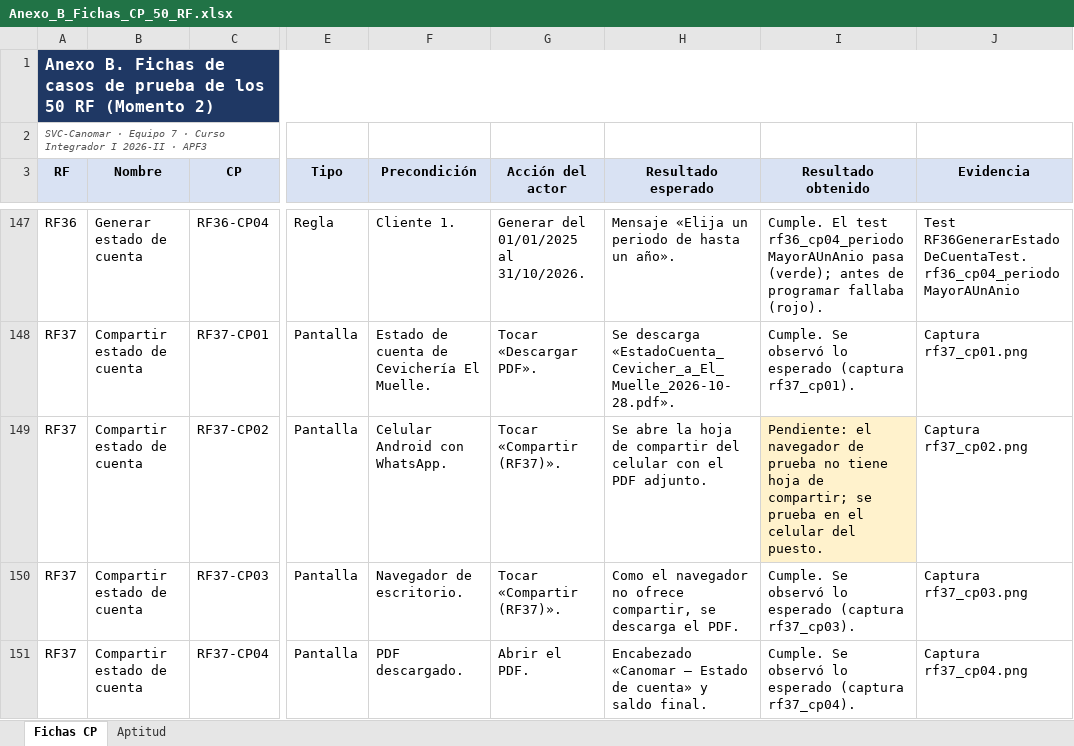
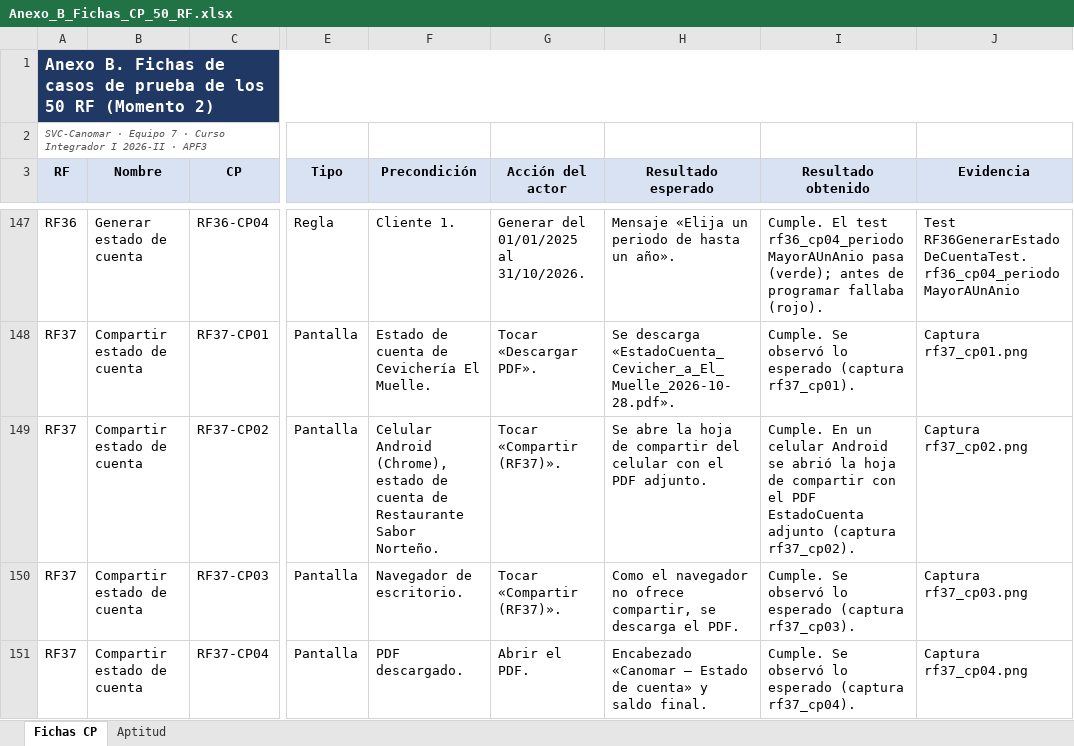
Before and after one commit to ashino99/svc-canomar, an Excel workbook: docs/anexos/Anexo_B_Fichas_CP_50_RF.xlsx, sheet Fichas CP, drawn as a sheet; only a part is shown, gaps mark what is left out; values as stored, in another font and other column widths than the file's, no borders; the diff names each change by its address in the sheet, - before the commit and + after, or states it on an @@ line.

Commit message:
docs(apf3): RF37-CP02 probado en celular e informe final

```diff
--- a/docs/anexos/Anexo_B_Fichas_CP_50_RF.xlsx (sheet Fichas CP)
+++ b/docs/anexos/Anexo_B_Fichas_CP_50_RF.xlsx (sheet Fichas CP)
-F149 (Precondición): Celular Android con WhatsApp.
+F149 (Precondición): Celular Android (Chrome), estado de cuenta de Restaurante Sabor Norteño.
-I149 (Resultado obtenido): Pendiente: el navegador de prueba no tiene hoja de compartir; se prueba en el celular del puesto.
+I149 (Resultado obtenido): Cumple. En un celular Android se abrió la hoja de compartir con el PDF EstadoCuenta adjunto (captura rf37_cp02).
-I149 fill: #FFF2CC
+I149 fill: none
```
Also changed, not shown: 2 other files.
